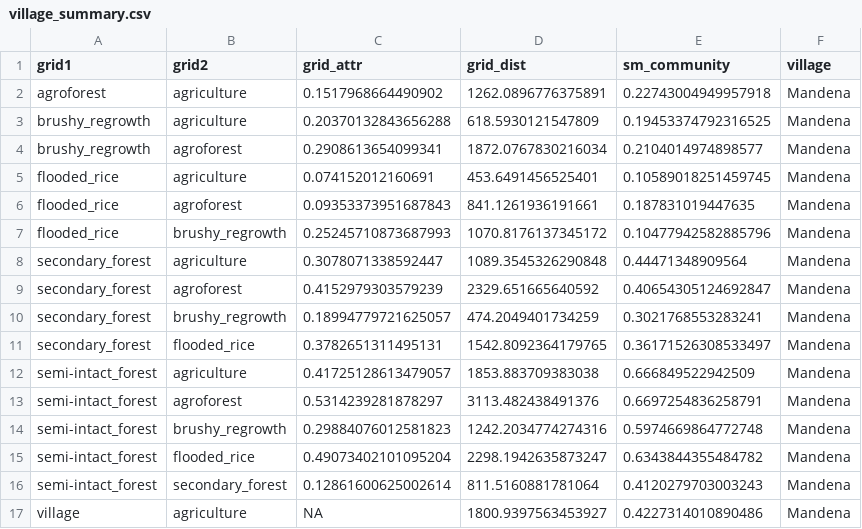
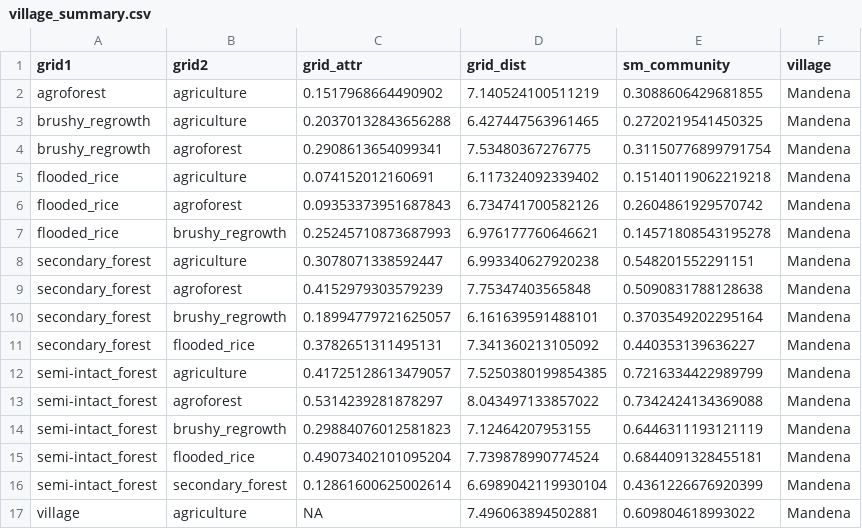
Before and after one commit to Ecological-Complexity-Lab/Microbiome_Structure_Madagascar, a CSV file: data/data_processed/village_summary.csv, drawn as a sheet; only a part is shown; the diff covers the shown part only.

```diff
--- a/data/data_processed/village_summary.csv
+++ b/data/data_processed/village_summary.csv
@@ -1,17 +1,17 @@
 grid1,grid2,grid_attr,grid_dist,sm_community,village
-agroforest,agriculture,0.1517968664490902,1262.0896776375891,0.22743004949957918,Mandena
-brushy_regrowth,agriculture,0.20370132843656288,618.5930121547809,0.19453374792316525,Mandena
-brushy_regrowth,agroforest,0.2908613654099341,1872.0767830216034,0.2104014974898577,Mandena
-flooded_rice,agriculture,0.074152012160691,453.6491456525401,0.10589018251459745,Mandena
-flooded_rice,agroforest,0.09353373951687843,841.1261936191661,0.187831019447635,Mandena
-flooded_rice,brushy_regrowth,0.25245710873687993,1070.8176137345172,0.10477942582885796,Mandena
-secondary_forest,agriculture,0.3078071338592447,1089.3545326290848,0.44471348909564,Mandena
-secondary_forest,agroforest,0.4152979303579239,2329.651665640592,0.40654305124692847,Mandena
-secondary_forest,brushy_regrowth,0.18994779721625057,474.2049401734259,0.3021768553283241,Mandena
-secondary_forest,flooded_rice,0.3782651311495131,1542.8092364179765,0.36171526308533497,Mandena
-semi-intact_forest,agriculture,0.41725128613479057,1853.883709383038,0.666849522942509,Mandena
-semi-intact_forest,agroforest,0.5314239281878297,3113.482438491376,0.6697254836258791,Mandena
-semi-intact_forest,brushy_regrowth,0.29884076012581823,1242.2034774274316,0.5974669864772748,Mandena
-semi-intact_forest,flooded_rice,0.49073402101095204,2298.1942635873247,0.6343844355484782,Mandena
-semi-intact_forest,secondary_forest,0.12861600625002614,811.5160881781064,0.4120279703003243,Mandena
-village,agriculture,NA,1800.9397563453927,0.4227314010890486,Mandena
+agroforest,agriculture,0.1517968664490902,7.140524100511219,0.3088606429681855,Mandena
+brushy_regrowth,agriculture,0.20370132843656288,6.427447563961465,0.2720219541450325,Mandena
+brushy_regrowth,agroforest,0.2908613654099341,7.53480367276775,0.31150776899791754,Mandena
+flooded_rice,agriculture,0.074152012160691,6.117324092339402,0.15140119062219218,Mandena
+flooded_rice,agroforest,0.09353373951687843,6.734741700582126,0.2604861929570742,Mandena
+flooded_rice,brushy_regrowth,0.25245710873687993,6.976177760646621,0.14571808543195278,Mandena
+secondary_forest,agriculture,0.3078071338592447,6.993340627920238,0.548201552291151,Mandena
+secondary_forest,agroforest,0.4152979303579239,7.75347403565848,0.5090831788128638,Mandena
+secondary_forest,brushy_regrowth,0.18994779721625057,6.161639591488101,0.3703549202295164,Mandena
+secondary_forest,flooded_rice,0.3782651311495131,7.341360213105092,0.440353139636227,Mandena
+semi-intact_forest,agriculture,0.41725128613479057,7.5250380199854385,0.7216334422989799,Mandena
+semi-intact_forest,agroforest,0.5314239281878297,8.043497133857022,0.7342424134369088,Mandena
+semi-intact_forest,brushy_regrowth,0.29884076012581823,7.12464207953155,0.6446311193121119,Mandena
+semi-intact_forest,flooded_rice,0.49073402101095204,7.739878990774524,0.6844091328455181,Mandena
+semi-intact_forest,secondary_forest,0.12861600625002614,6.6989042119930104,0.4361226676920399,Mandena
+village,agriculture,NA,7.496063894502881,0.609804618993022,Mandena
```
Also changed, not shown: 92 edited cells elsewhere in this file, data/data_processed/final_modularity_data.csv, 2 other files.
